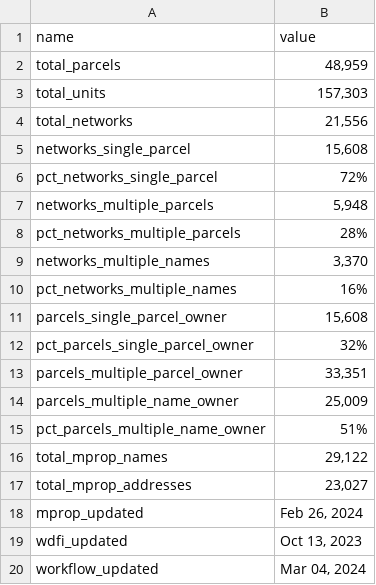
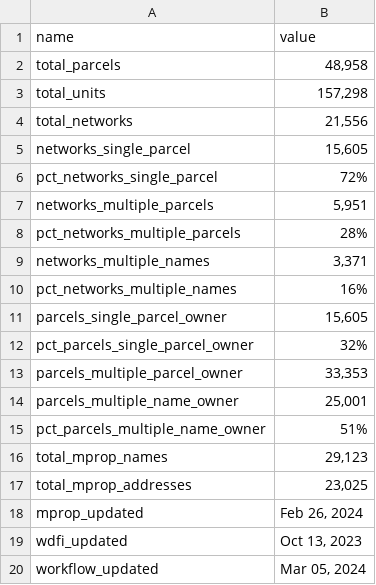
Before and after one commit to jdjohn215/mke-owner-networks, a CSV file: data/overall-summary-stats.csv, drawn as a sheet.

```diff
--- a/data/overall-summary-stats.csv
+++ b/data/overall-summary-stats.csv
@@ -1,20 +1,20 @@
 name,value
-total_parcels,"48,959"
-total_units,"157,303"
+total_parcels,"48,958"
+total_units,"157,298"
 total_networks,"21,556"
-networks_single_parcel,"15,608"
+networks_single_parcel,"15,605"
 pct_networks_single_parcel,72%
-networks_multiple_parcels,"5,948"
+networks_multiple_parcels,"5,951"
 pct_networks_multiple_parcels,28%
-networks_multiple_names,"3,370"
+networks_multiple_names,"3,371"
 pct_networks_multiple_names,16%
-parcels_single_parcel_owner,"15,608"
+parcels_single_parcel_owner,"15,605"
 pct_parcels_single_parcel_owner,32%
-parcels_multiple_parcel_owner,"33,351"
-parcels_multiple_name_owner,"25,009"
+parcels_multiple_parcel_owner,"33,353"
+parcels_multiple_name_owner,"25,001"
 pct_parcels_multiple_name_owner,51%
-total_mprop_names,"29,122"
-total_mprop_addresses,"23,027"
+total_mprop_names,"29,123"
+total_mprop_addresses,"23,025"
 mprop_updated,"Feb 26, 2024"
 wdfi_updated,"Oct 13, 2023"
-workflow_updated,"Mar 04, 2024"
+workflow_updated,"Mar 05, 2024"
```
Also changed, not shown: data/wdfi/standardized-addresses.csv, 37 other files.
